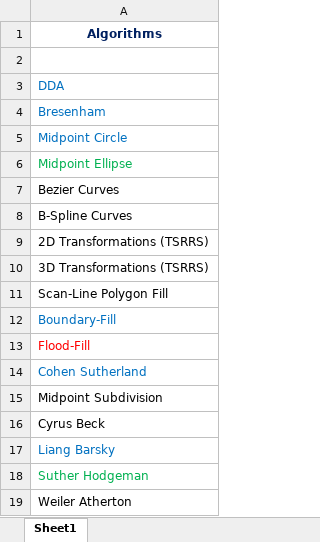
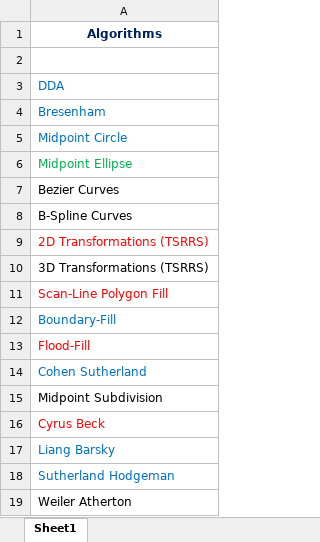
Before and after one commit to pratik6725/Computer-Graphics-Algorithms-Implementation-in-TurboC, an Excel workbook: Algorithms List.xlsx, sheet Sheet1, drawn as a sheet; values as stored, in another font and other column widths than the file's, no borders; the diff names each change by its address in the sheet, - before the commit and + after, or states it on an @@ line.

```diff
--- a/Algorithms List.xlsx (sheet Sheet1)
+++ b/Algorithms List.xlsx (sheet Sheet1)
-A9 text colour: black
+A9 text colour: #FF0000
-A11 text colour: black
+A11 text colour: #FF0000
-A16 text colour: black
+A16 text colour: #FF0000
-A18: Suther Hodgeman
+A18: Sutherland Hodgeman
-A18 text colour: #00B050
+A18 text colour: #0070C0
```
Also changed, not shown: 7 other files.
